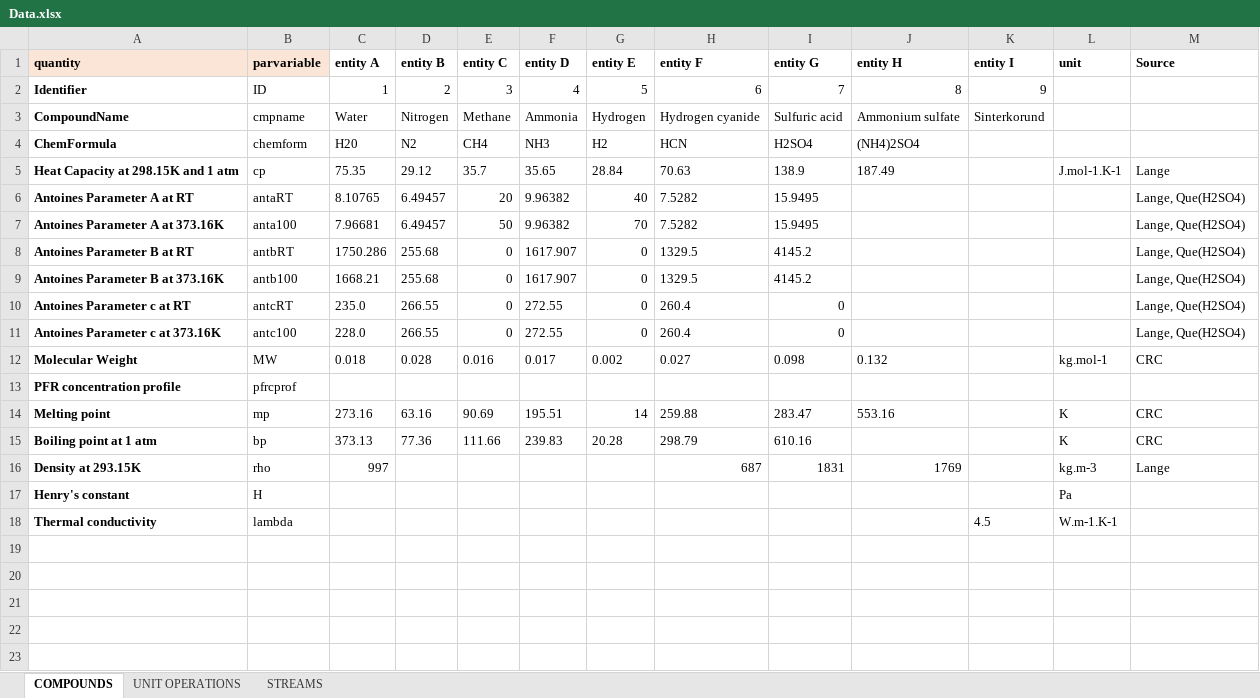
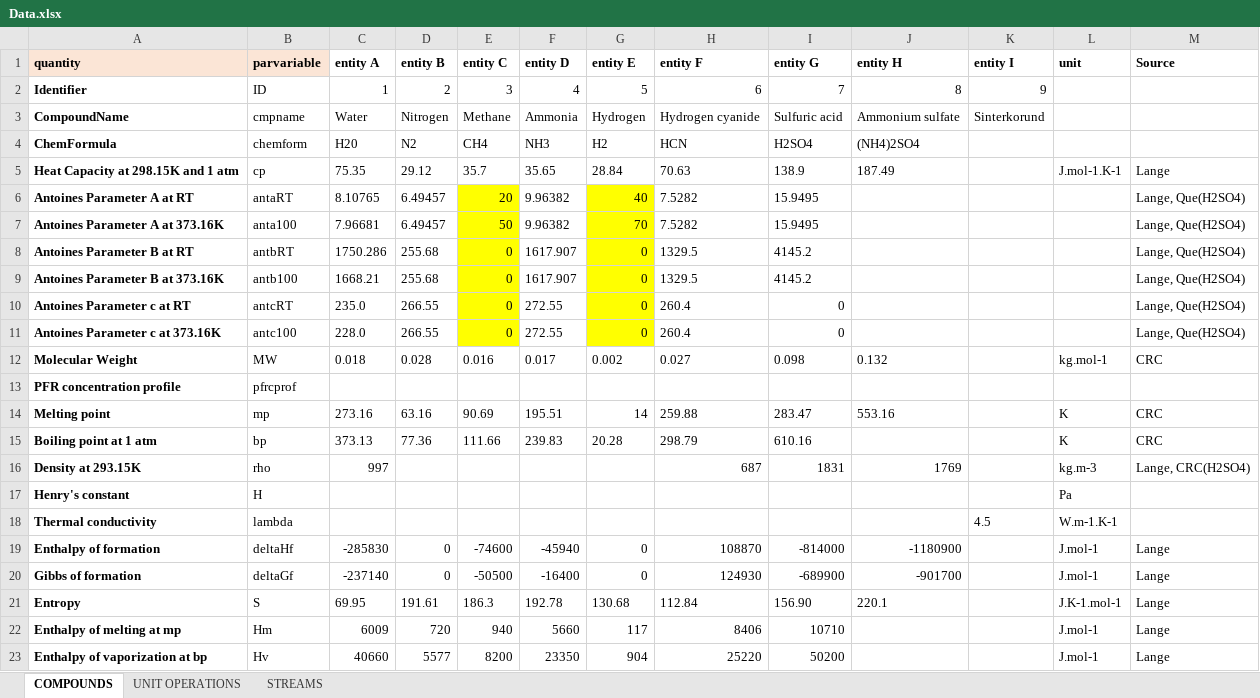
Before and after one commit to triceert/CS, an Excel workbook: MatlabWD/Data.xlsx, sheet COMPOUNDS, drawn as a sheet; values as stored, in another font and other column widths than the file's, no borders; the diff names each change by its address in the sheet, - before the commit and + after, or states it on an @@ line.

Commit message:
New data (enthalpies, Gibbs, entropies)

```diff
--- a/MatlabWD/Data.xlsx (sheet COMPOUNDS)
+++ b/MatlabWD/Data.xlsx (sheet COMPOUNDS)
-E6:E11 fill: none
+E6:E11 fill: #FFFF00
-G6:G11 fill: none
+G6:G11 fill: #FFFF00
-M16 (Source): Lange
+M16 (Source): Lange, CRC(H2SO4)
+row 19: Enthalpy of formation | deltaHf | -285830 | 0 | -74600 | -45940 | 0 | 108870 | -814000 | -1180900 |  | J.mol-1 | Lange
+row 20: Gibbs of formation | deltaGf | -237140 | 0 | -50500 | -16400 | 0 | 124930 | -689900 | -901700 |  | J.mol-1 | Lange
+row 21: Entropy | S | 69.95 | 191.61 | 186.3 | 192.78 | 130.68 | 112.84 | 156.90 | 220.1 |  | J.K-1.mol-1 | Lange
+row 22: Enthalpy of melting at mp | Hm | 6009 | 720 | 940 | 5660 | 117 | 8406 | 10710 |  |  | J.mol-1 | Lange
+row 23: Enthalpy of vaporization at bp | Hv | 40660 | 5577 | 8200 | 23350 | 904 | 25220 | 50200 |  |  | J.mol-1 | Lange
```
